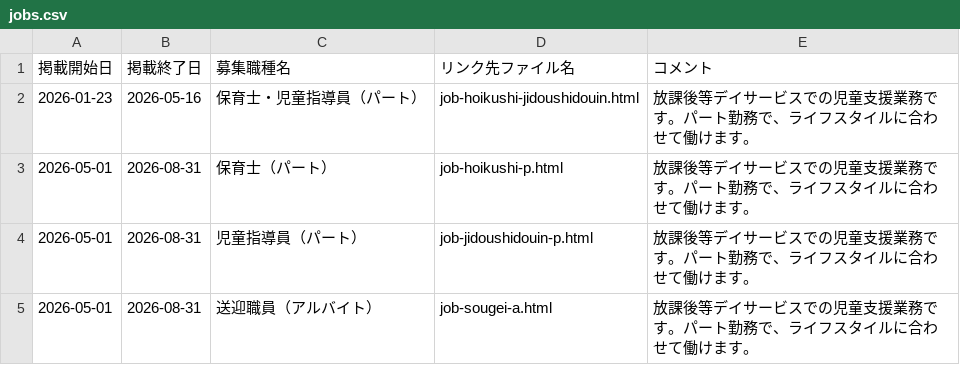
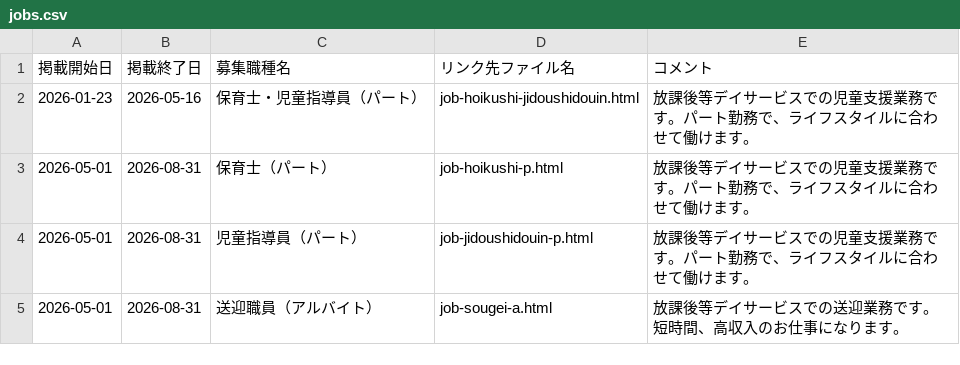
Before and after one commit to happiness-kids/happiness-kids.github.io, a CSV file: assets/csv/jobs.csv, drawn as a sheet.

Commit message:
jobs.csv を更新

```diff
--- a/assets/csv/jobs.csv
+++ b/assets/csv/jobs.csv
@@ -4,2 +4,2 @@
 2026-05-01,2026-08-31,児童指導員（パート）,job-jidoushidouin-p.html,放課後等デイサービスでの児童支援業務です。パート勤務で、ライフスタイルに合わせて働けます。
-2026-05-01,2026-08-31,送迎職員（アルバイト）,job-sougei-a.html,放課後等デイサービスでの児童支援業務です。パート勤務で、ライフスタイルに合わせて働けます。
+2026-05-01,2026-08-31,送迎職員（アルバイト）,job-sougei-a.html,放課後等デイサービスでの送迎業務です。短時間、高収入のお仕事になります。
```
